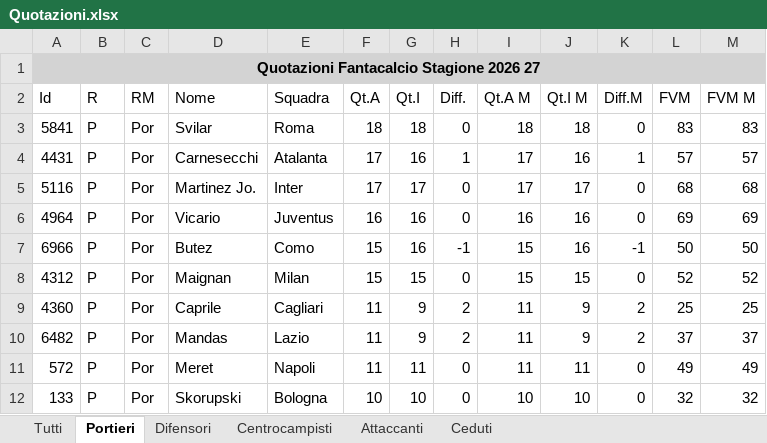
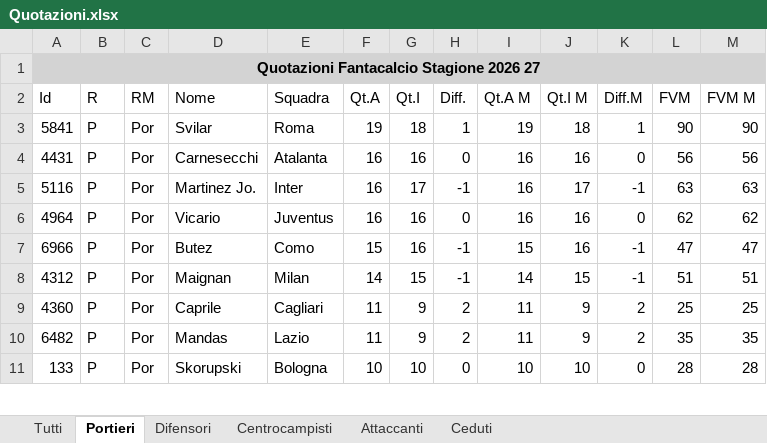
Before and after one commit to AntoScianca-Dev/borgo-cup, an Excel workbook: scripts/Quotazioni.xlsx, sheet Portieri, drawn as a sheet; only a part is shown; values as stored, in another font and other column widths than the file's, no borders; removed rows and columns are numbered as before the commit, all else as after; the diff covers the shown part only; the diff names each change by its address in the sheet, - before the commit and + after, or states it on an @@ line.

```diff
--- a/scripts/Quotazioni.xlsx (sheet Portieri)
+++ b/scripts/Quotazioni.xlsx (sheet Portieri)
-F3 (Qt.A): 18
+F3 (Qt.A): 19
-H3 (Diff.): 0
+H3 (Diff.): 1
-I3 (Qt.A M): 18
+I3 (Qt.A M): 19
-K3 (Diff.M): 0
+K3 (Diff.M): 1
-L3 (FVM): 83
+L3 (FVM): 90
-M3 (FVM M): 83
+M3 (FVM M): 90
-F4:F5 (Qt.A): 17
+F4:F5 (Qt.A): 16
-H4 (Diff.): 1
+H4 (Diff.): 0
-I4:I5 (Qt.A M): 17
+I4:I5 (Qt.A M): 16
-K4 (Diff.M): 1
+K4 (Diff.M): 0
-L4 (FVM): 57
+L4 (FVM): 56
-M4 (FVM M): 57
+M4 (FVM M): 56
-H5 (Diff.): 0
+H5 (Diff.): -1
-K5 (Diff.M): 0
+K5 (Diff.M): -1
-L5 (FVM): 68
+L5 (FVM): 63
-M5 (FVM M): 68
+M5 (FVM M): 63
-L6 (FVM): 69
+L6 (FVM): 62
-M6 (FVM M): 69
+M6 (FVM M): 62
-L7 (FVM): 50
+L7 (FVM): 47
-M7 (FVM M): 50
+M7 (FVM M): 47
-F8 (Qt.A): 15
+F8 (Qt.A): 14
-H8 (Diff.): 0
+H8 (Diff.): -1
-I8 (Qt.A M): 15
+I8 (Qt.A M): 14
-K8 (Diff.M): 0
+K8 (Diff.M): -1
-L8 (FVM): 52
+L8 (FVM): 51
-M8 (FVM M): 52
+M8 (FVM M): 51
-L10 (FVM): 37
+L10 (FVM): 35
-M10 (FVM M): 37
+M10 (FVM M): 35
-row 11: 572 | P | Por | Meret | Napoli | 11 | 11 | 0 | 11 | 11 | 0 | 49 | 49
-L11 (FVM): 32
+L11 (FVM): 28
-M11 (FVM M): 32
+M11 (FVM M): 28
```
Also changed, not shown: 6 added rows, 5 removed rows and 20 edited cells elsewhere in this sheet, sheet Tutti, sheet Centrocampisti, sheet Difensori, sheet Attaccanti, 1 other file.
